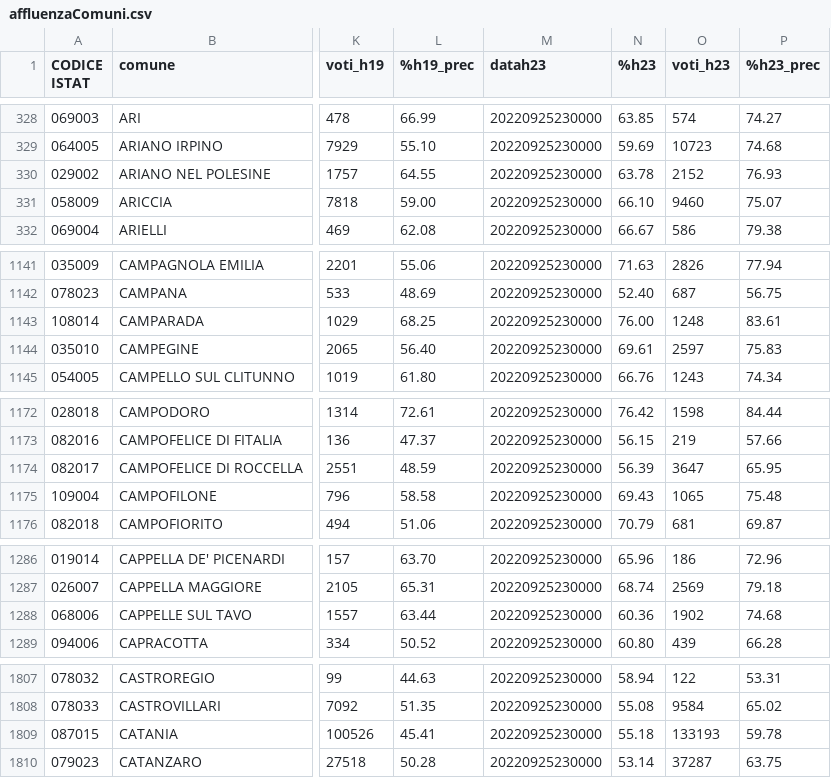
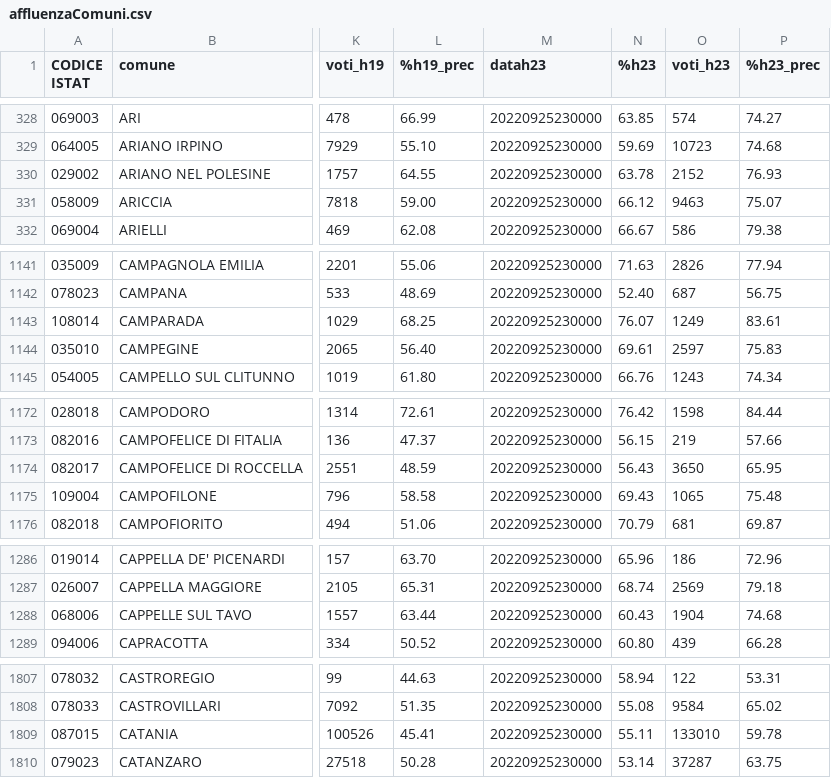
Before and after one commit to ondata/elezioni-politiche-2022, a CSV file: affluenza-risultati/dati/affluenza/affluenzaComuni.csv, drawn as a sheet; only a part is shown, gaps mark what is left out; the diff covers the shown part only; the diff names each change by its address in the sheet, - before the commit and + after, or states it on an @@ line.

Commit message:
update

```diff
--- a/affluenza-risultati/dati/affluenza/affluenzaComuni.csv
+++ b/affluenza-risultati/dati/affluenza/affluenzaComuni.csv
-N331 (%h23): 66.10
+N331 (%h23): 66.12
-O331 (voti_h23): 9460
+O331 (voti_h23): 9463
-N1143 (%h23): 76.00
+N1143 (%h23): 76.07
-O1143 (voti_h23): 1248
+O1143 (voti_h23): 1249
-N1174 (%h23): 56.39
+N1174 (%h23): 56.43
-O1174 (voti_h23): 3647
+O1174 (voti_h23): 3650
-N1288 (%h23): 60.36
+N1288 (%h23): 60.43
-O1288 (voti_h23): 1902
+O1288 (voti_h23): 1904
-N1809 (%h23): 55.18
+N1809 (%h23): 55.11
-O1809 (voti_h23): 133193
+O1809 (voti_h23): 133010
```
Also changed, not shown: 21 edited cells elsewhere in this file.
